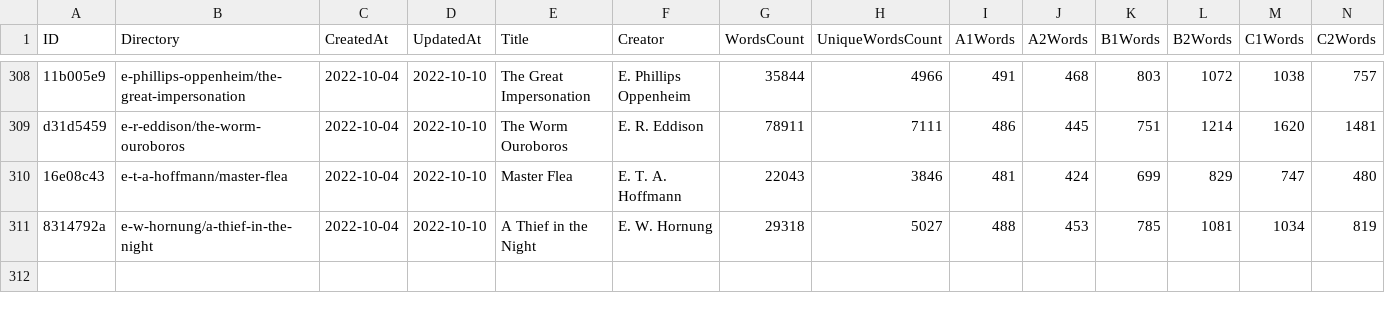
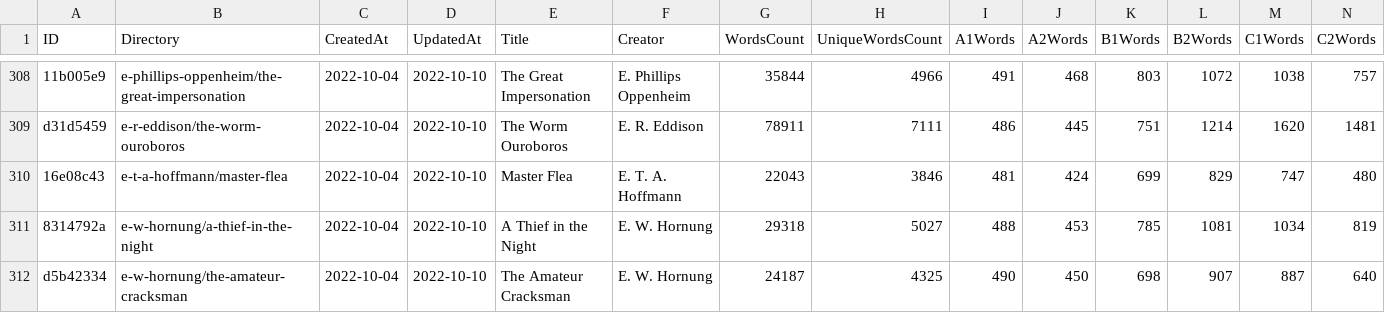
Before and after one commit to zaban-asly/library, a TSV file: index.tsv, drawn as a sheet; only a part is shown, gaps mark what is left out; rows hold the shown columns only; the diff names each change by its address in the sheet, - before the commit and + after, or states it on an @@ line.

Commit message:
The Amateur Cracksman

```diff
--- a/index.tsv
+++ b/index.tsv
+row 312: d5b42334 | e-w-hornung/the-amateur-cracksman | 2022-10-04 | 2022-10-10 | The Amateur Cracksman | E. W. Hornung | 24187 | 4325 | 490 | 450 | 698 | 907 | 887 | 640
```
Also changed, not shown: 4 other files.
